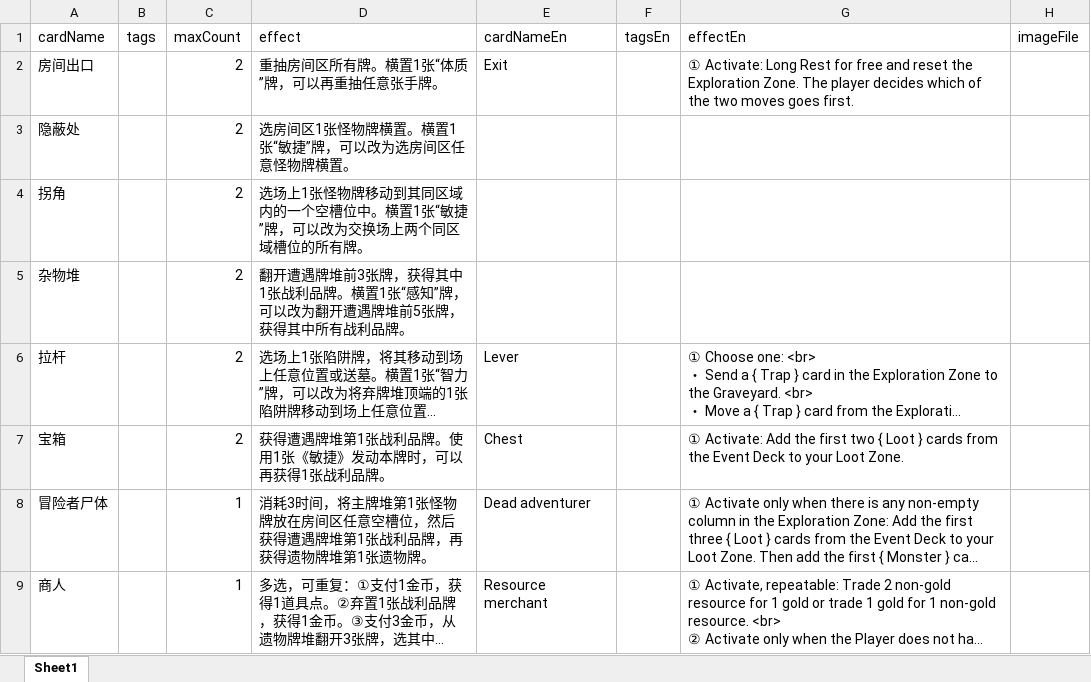
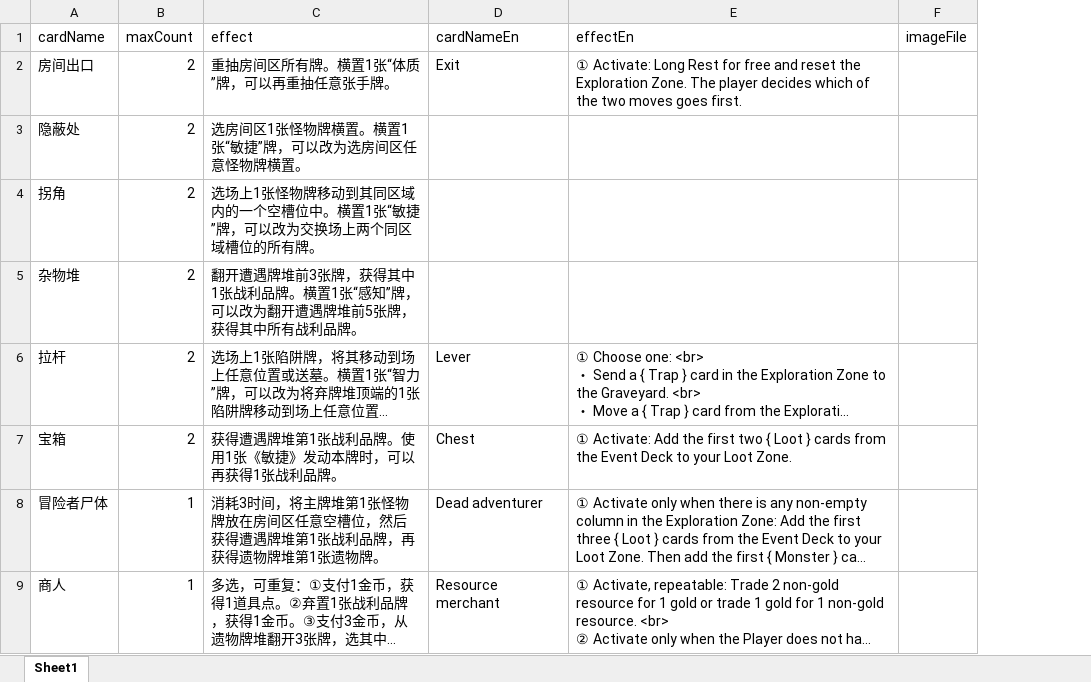
Before and after one commit to TinglePan/DungeonCrawlDeckMasterTTS, an Excel workbook: sheet/EventCardData.xlsx, sheet Sheet1, drawn as a sheet; only a part is shown; long unchanged cells end in …; values as stored, in another font and other column widths than the file's, no borders; the diff names each change by its address in the sheet, - before the commit and + after, or states it on an @@ line.

```diff
--- a/sheet/EventCardData.xlsx (sheet Sheet1)
+++ b/sheet/EventCardData.xlsx (sheet Sheet1)
-column B (tags), empty
-column F (tagsEn), empty
```
Also changed, not shown: sheet/MonsterCardData.xlsx, 5 other files.
